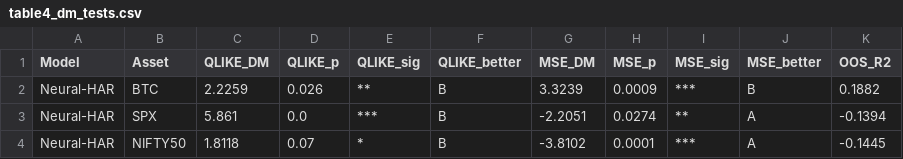
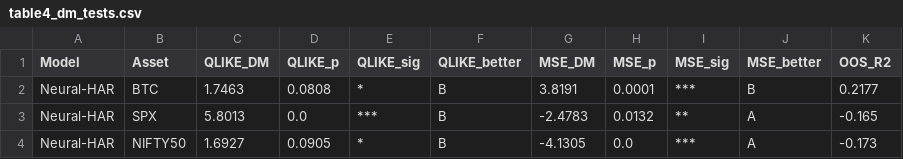
Before and after one commit to VT69/AlphaVol-NeuralHAR-Global, a CSV file: data/paper_tables/table4_dm_tests.csv, drawn as a sheet.

```diff
--- a/data/paper_tables/table4_dm_tests.csv
+++ b/data/paper_tables/table4_dm_tests.csv
@@ -1,4 +1,4 @@
 Model,Asset,QLIKE_DM,QLIKE_p,QLIKE_sig,QLIKE_better,MSE_DM,MSE_p,MSE_sig,MSE_better,OOS_R2
-Neural-HAR,BTC,2.2259,0.026,**,B,3.3239,0.0009,***,B,0.1882
-Neural-HAR,SPX,5.861,0.0,***,B,-2.2051,0.0274,**,A,-0.1394
-Neural-HAR,NIFTY50,1.8118,0.07,*,B,-3.8102,0.0001,***,A,-0.1445
+Neural-HAR,BTC,1.7463,0.0808,*,B,3.8191,0.0001,***,B,0.2177
+Neural-HAR,SPX,5.8013,0.0,***,B,-2.4783,0.0132,**,A,-0.165
+Neural-HAR,NIFTY50,1.6927,0.0905,*,B,-4.1305,0.0,***,A,-0.173
```
Also changed, not shown: data/paper_tables/table3_mcs.csv, data/paper_tables/table3_oos_metrics.csv, 7 other files.
